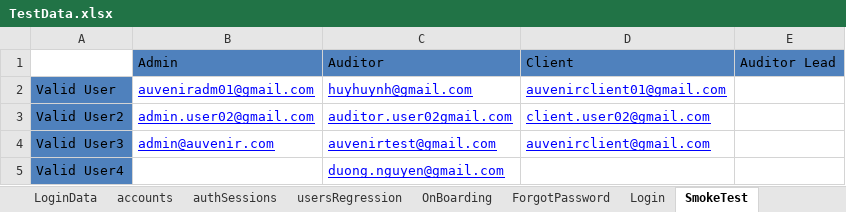
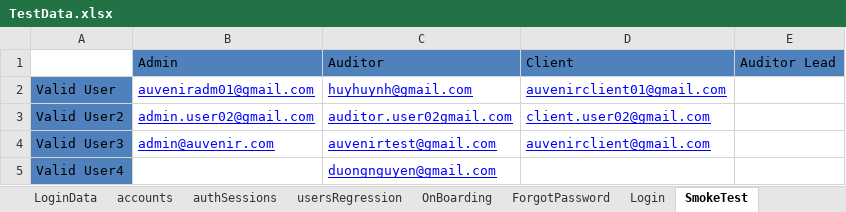
Before and after one commit to duongnguyendr/DataDriven, an Excel workbook: TestData.xlsx, sheet SmokeTest, drawn as a sheet; values as stored, in another font and other column widths than the file's, no borders; the diff names each change by its address in the sheet, - before the commit and + after, or states it on an @@ line.

```diff
--- a/TestData.xlsx (sheet SmokeTest)
+++ b/TestData.xlsx (sheet SmokeTest)
-C5: duong.nguyen@gmail.com
+C5: duongnguyen@gmail.com
```
Also changed, not shown: 8 other files.
